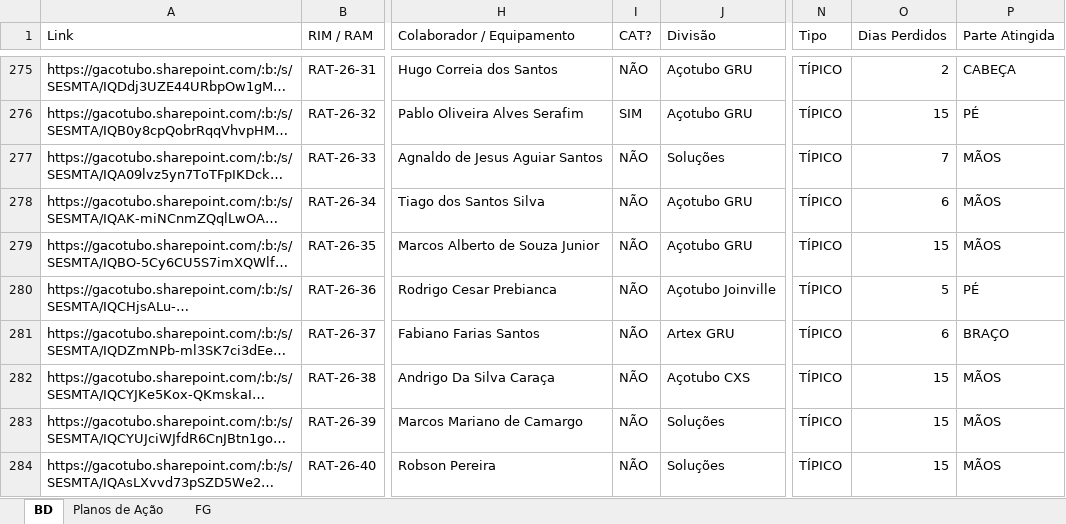
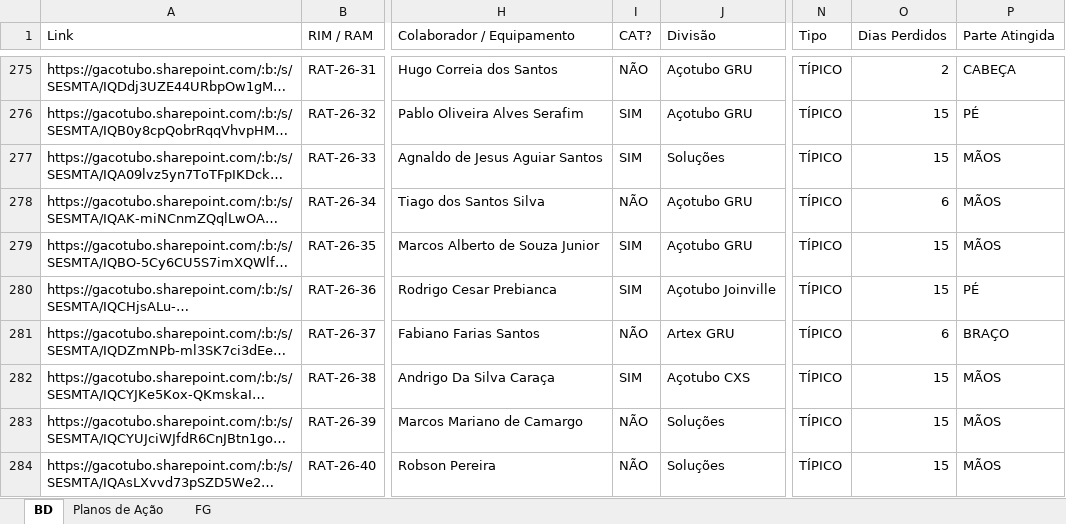
Before and after one commit to denissonlm/acotubo-sesmt-dashboard, an Excel workbook: public/data.xlsx, sheet BD, drawn as a sheet; only a part is shown, gaps mark what is left out; long unchanged cells end in …; values as stored, in another font and other column widths than the file's, no cell formats; conditional formats and table styles not drawn; the diff covers the shown part only; the diff names each change by its address in the sheet, - before the commit and + after, or states it on an @@ line.

```diff
--- a/public/data.xlsx (sheet BD)
+++ b/public/data.xlsx (sheet BD)
-I277 (CAT?): NÃO
+I277 (CAT?): SIM
-O277 (Dias Perdidos): 7
+O277 (Dias Perdidos): 15
-I279:I280 (CAT?): NÃO
+I279:I280 (CAT?): SIM
-O280 (Dias Perdidos): 5
+O280 (Dias Perdidos): 15
-I282 (CAT?): NÃO
+I282 (CAT?): SIM
```
Also changed, not shown: 1 added row and 14 edited cells elsewhere in this sheet, cell formats, 6 other files.
